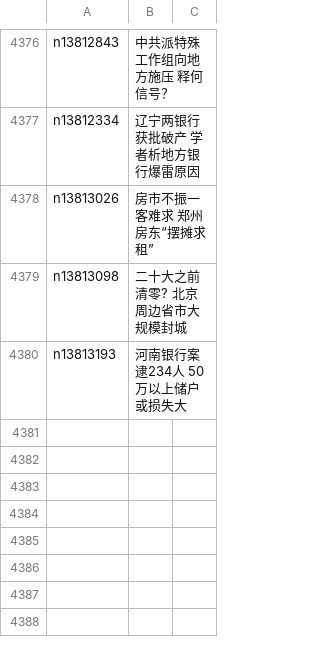
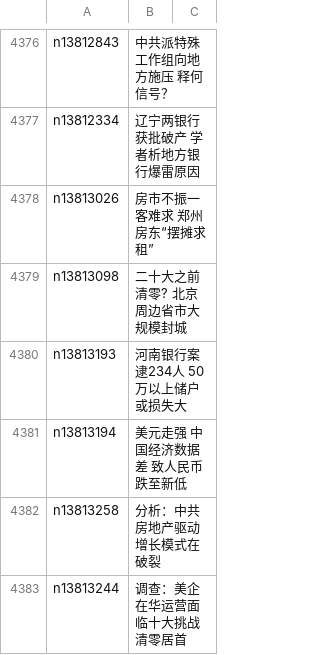
Before and after one commit to easy2view/epoch-news, a CSV file: indexes/ncid283.csv, drawn as a sheet; only a part is shown, gaps mark what is left out.

```diff
--- a/indexes/ncid283.csv
+++ b/indexes/ncid283.csv
@@ -4380 +4380,4 @@ n13813098,二十大之前清零? 北京周边省市大规模封城
 n13813193,河南银行案逮234人 50万以上储户或损失大
+n13813194,美元走强 中国经济数据差 致人民币跌至新低
+n13813258,分析：中共房地产驱动增长模式在破裂
+n13813244,调查：美企在华运营面临十大挑战 清零居首
```
Also changed, not shown: indexes/ncid1078158.csv, indexes/ncid1078159.csv, 37 other files.
